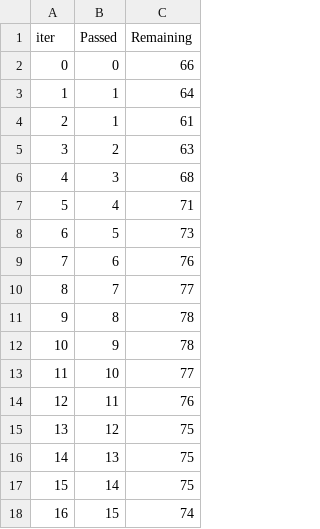
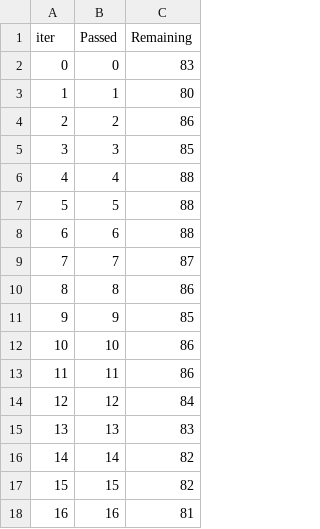
Before and after one commit to Sudhanshu8294/mlproject, a TSV file: catboost_info/time_left.tsv, drawn as a sheet; only a part is shown; the diff covers the shown part only.

```diff
--- a/catboost_info/time_left.tsv
+++ b/catboost_info/time_left.tsv
@@ -1,18 +1,18 @@
 iter	Passed	Remaining
-0	0	66
-1	1	64
-2	1	61
-3	2	63
-4	3	68
-5	4	71
-6	5	73
-7	6	76
-8	7	77
-9	8	78
-10	9	78
-11	10	77
-12	11	76
-13	12	75
-14	13	75
-15	14	75
-16	15	74
+0	0	83
+1	1	80
+2	2	86
+3	3	85
+4	4	88
+5	5	88
+6	6	88
+7	7	87
+8	8	86
+9	9	85
+10	10	86
+11	11	86
+12	12	84
+13	13	83
+14	14	82
+15	15	82
+16	16	81
```
Also changed, not shown: 161 edited cells elsewhere in this file, 9 other files.
